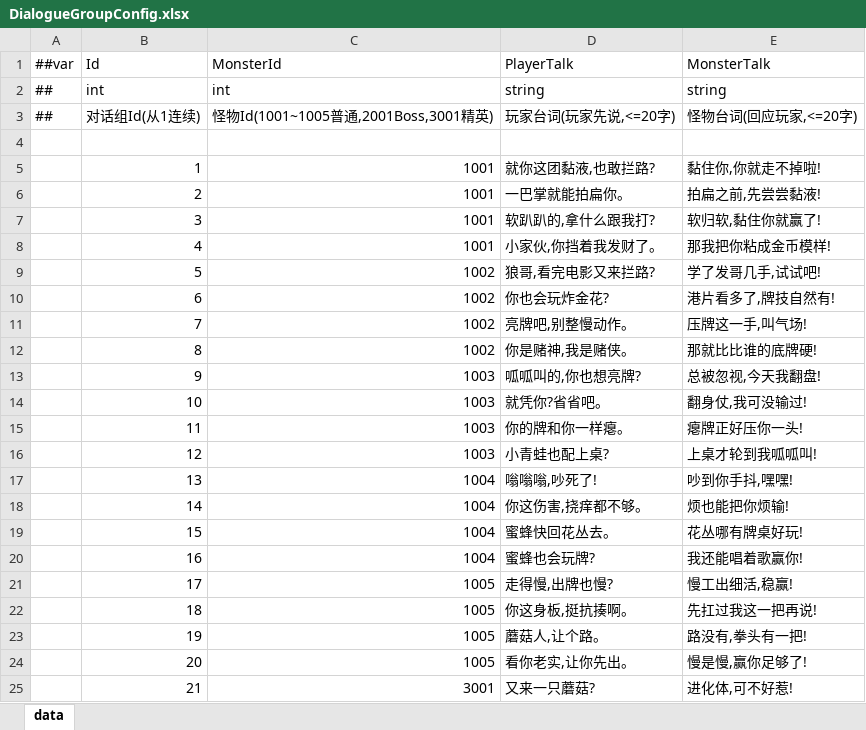
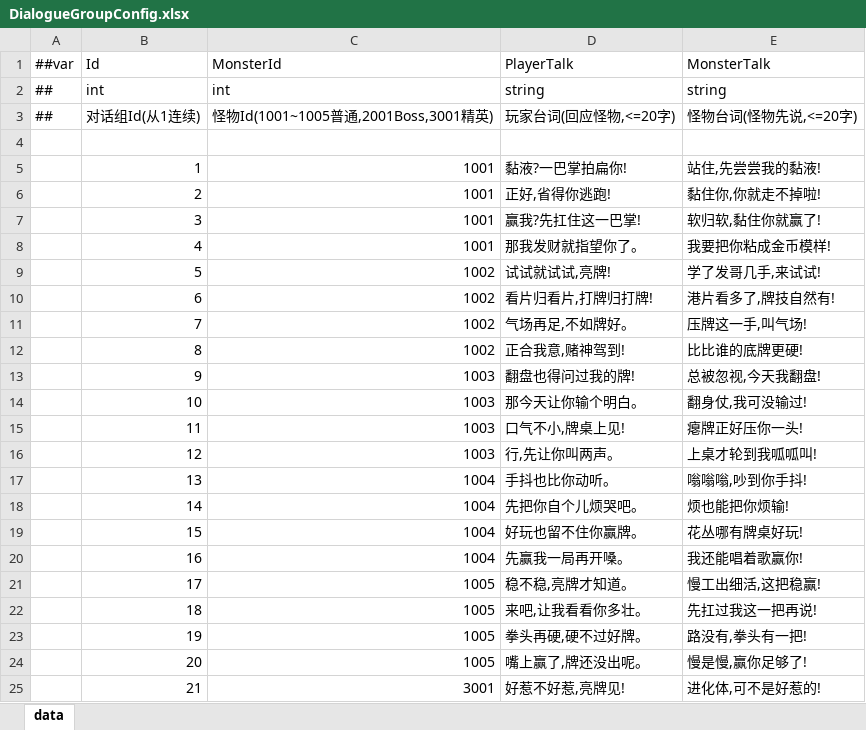
Before and after one commit to snakeazh/cardClient, an Excel workbook: Config/DialogueGroupConfig.xlsx, sheet data, drawn as a sheet; only a part is shown; values as stored, in another font and other column widths than the file's, no borders; the diff covers the shown part only; the diff names each change by its address in the sheet, - before the commit and + after, or states it on an @@ line.

```diff
--- a/Config/DialogueGroupConfig.xlsx (sheet data)
+++ b/Config/DialogueGroupConfig.xlsx (sheet data)
-D3 (PlayerTalk): 玩家台词(玩家先说,<=20字)
+D3 (PlayerTalk): 玩家台词(回应怪物,<=20字)
-E3 (MonsterTalk): 怪物台词(回应玩家,<=20字)
+E3 (MonsterTalk): 怪物台词(怪物先说,<=20字)
-D5 (PlayerTalk): 就你这团黏液,也敢拦路?
+D5 (PlayerTalk): 黏液?一巴掌拍扁你!
-E5 (MonsterTalk): 黏住你,你就走不掉啦!
+E5 (MonsterTalk): 站住,先尝尝我的黏液!
-D6 (PlayerTalk): 一巴掌就能拍扁你。
+D6 (PlayerTalk): 正好,省得你逃跑!
-E6 (MonsterTalk): 拍扁之前,先尝尝黏液!
+E6 (MonsterTalk): 黏住你,你就走不掉啦!
-D7 (PlayerTalk): 软趴趴的,拿什么跟我打?
+D7 (PlayerTalk): 赢我?先扛住这一巴掌!
-D8 (PlayerTalk): 小家伙,你挡着我发财了。
+D8 (PlayerTalk): 那我发财就指望你了。
-E8 (MonsterTalk): 那我把你粘成金币模样!
+E8 (MonsterTalk): 我要把你粘成金币模样!
-D9 (PlayerTalk): 狼哥,看完电影又来拦路?
+D9 (PlayerTalk): 试试就试试,亮牌!
-E9 (MonsterTalk): 学了发哥几手,试试吧!
+E9 (MonsterTalk): 学了发哥几手,来试试!
-D10 (PlayerTalk): 你也会玩炸金花?
+D10 (PlayerTalk): 看片归看片,打牌归打牌!
-D11 (PlayerTalk): 亮牌吧,别整慢动作。
+D11 (PlayerTalk): 气场再足,不如牌好。
-D12 (PlayerTalk): 你是赌神,我是赌侠。
+D12 (PlayerTalk): 正合我意,赌神驾到!
-E12 (MonsterTalk): 那就比比谁的底牌硬!
+E12 (MonsterTalk): 比比谁的底牌更硬!
-D13 (PlayerTalk): 呱呱叫的,你也想亮牌?
+D13 (PlayerTalk): 翻盘也得问过我的牌!
-D14 (PlayerTalk): 就凭你?省省吧。
+D14 (PlayerTalk): 那今天让你输个明白。
-D15 (PlayerTalk): 你的牌和你一样瘪。
+D15 (PlayerTalk): 口气不小,牌桌上见!
-D16 (PlayerTalk): 小青蛙也配上桌?
+D16 (PlayerTalk): 行,先让你叫两声。
-D17 (PlayerTalk): 嗡嗡嗡,吵死了!
+D17 (PlayerTalk): 手抖也比你动听。
-E17 (MonsterTalk): 吵到你手抖,嘿嘿!
+E17 (MonsterTalk): 嗡嗡嗡,吵到你手抖!
-D18 (PlayerTalk): 你这伤害,挠痒都不够。
+D18 (PlayerTalk): 先把你自个儿烦哭吧。
-D19 (PlayerTalk): 蜜蜂快回花丛去。
+D19 (PlayerTalk): 好玩也留不住你赢牌。
-D20 (PlayerTalk): 蜜蜂也会玩牌?
+D20 (PlayerTalk): 先赢我一局再开嗓。
-D21 (PlayerTalk): 走得慢,出牌也慢?
+D21 (PlayerTalk): 稳不稳,亮牌才知道。
-E21 (MonsterTalk): 慢工出细活,稳赢!
+E21 (MonsterTalk): 慢工出细活,这把稳赢!
-D22 (PlayerTalk): 你这身板,挺抗揍啊。
+D22 (PlayerTalk): 来吧,让我看看你多壮。
-D23 (PlayerTalk): 蘑菇人,让个路。
+D23 (PlayerTalk): 拳头再硬,硬不过好牌。
-D24 (PlayerTalk): 看你老实,让你先出。
+D24 (PlayerTalk): 嘴上赢了,牌还没出呢。
-D25 (PlayerTalk): 又来一只蘑菇?
+D25 (PlayerTalk): 好惹不好惹,亮牌见!
-E25 (MonsterTalk): 进化体,可不好惹!
+E25 (MonsterTalk): 进化体,可不是好惹的!
```
Also changed, not shown: 10 edited cells elsewhere in this sheet, 4 other files.
